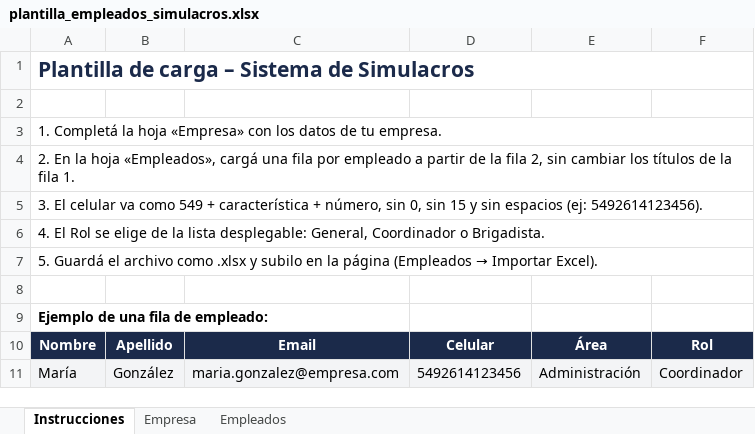
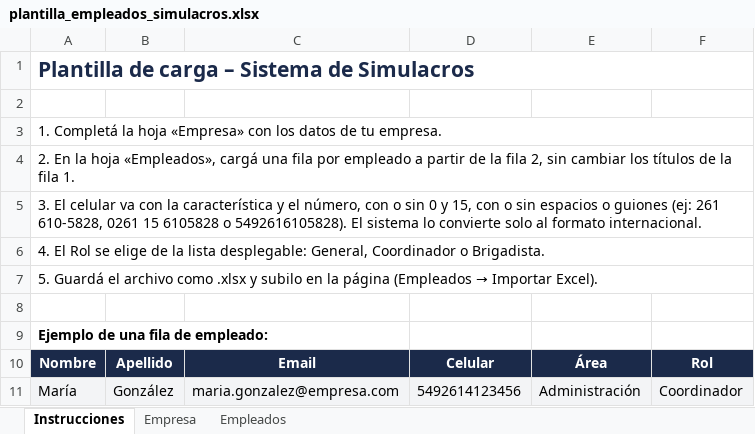
Before and after one commit to CeciliaOrlando/simulacros-app, an Excel workbook: public/plantilla_empleados_simulacros.xlsx, sheet Instrucciones, drawn as a sheet; values as stored, in another font and other column widths than the file's, no borders; the diff names each change by its address in the sheet, - before the commit and + after, or states it on an @@ line.

```diff
--- a/public/plantilla_empleados_simulacros.xlsx (sheet Instrucciones)
+++ b/public/plantilla_empleados_simulacros.xlsx (sheet Instrucciones)
-A5: …celular va como 549 + característica + número, sin 0, sin 15 y sin espacios (ej: 5492614123456).
+A5: …celular va con la característica y el número, con o sin 0 y 15, con o sin espacios o guiones (ej: 261 610-5828, 0261 15 6105828 o 5492616105828). El sistema lo convierte solo al formato internacional.
```
Also changed, not shown: 8 other files.
